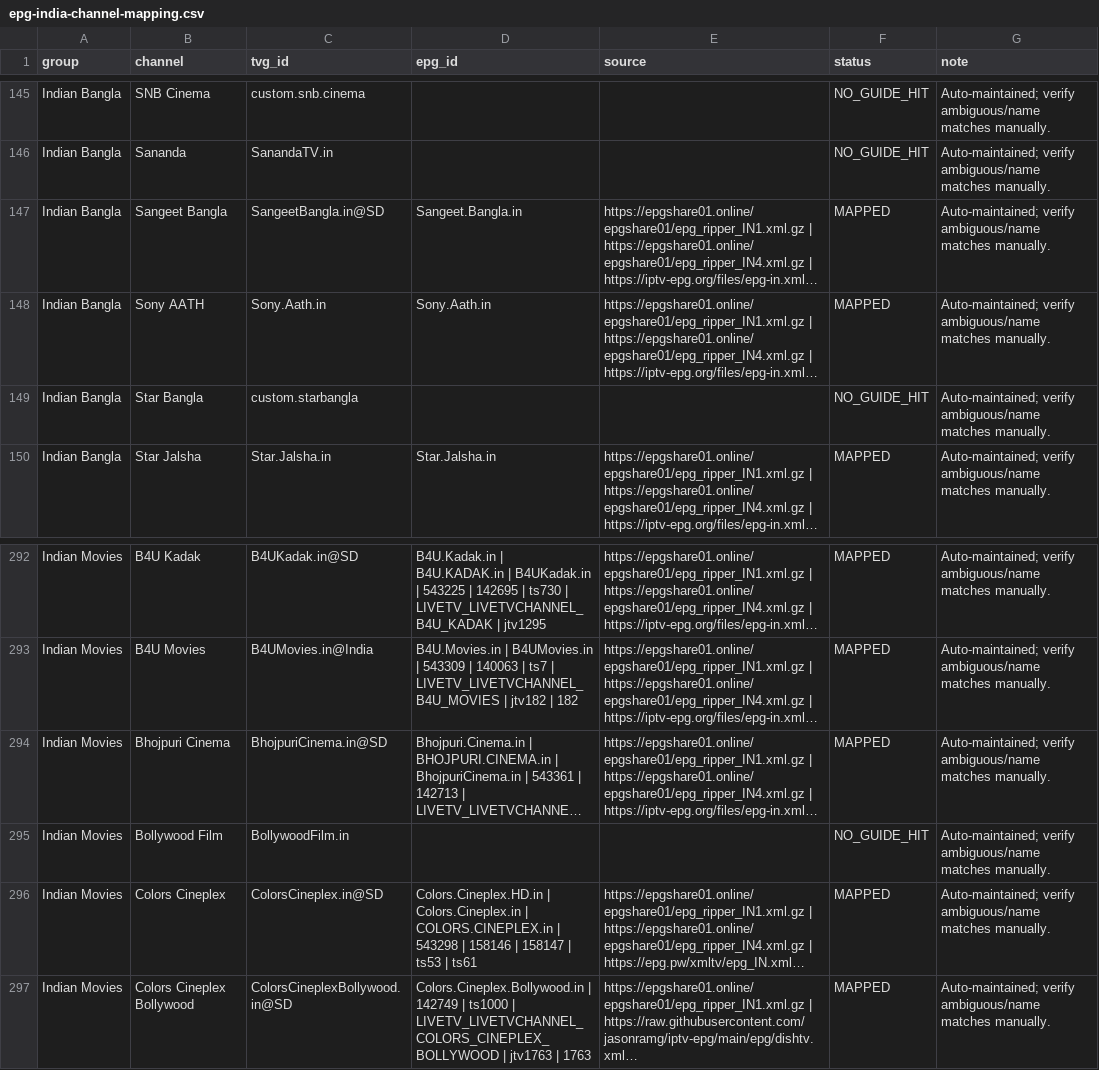
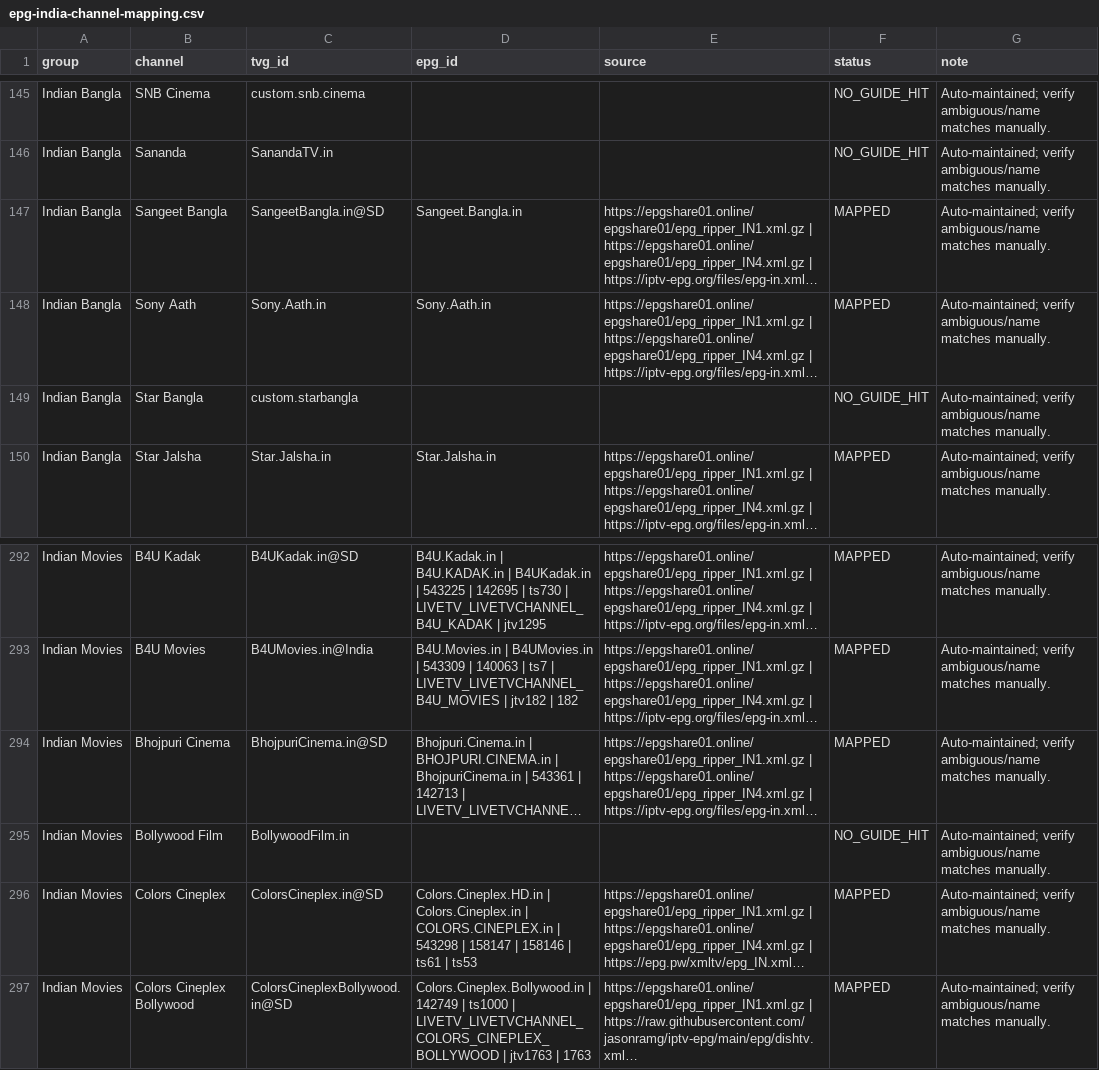
Before and after one commit to saeidrahmanbd/BDIX-IPTV, a CSV file: reports/epg-india-channel-mapping.csv, drawn as a sheet; only a part is shown, gaps mark what is left out; long unchanged cells end in …; the diff names each change by its address in the sheet, - before the commit and + after, or states it on an @@ line.

```diff
--- a/reports/epg-india-channel-mapping.csv
+++ b/reports/epg-india-channel-mapping.csv
-B148 (channel): Sony AATH
+B148 (channel): Sony Aath
-D296 (epg_id): …543298 | 158146 | 158147 | ts53 | ts61
+D296 (epg_id): …543298 | 158147 | 158146 | ts61 | ts53
```
Also changed, not shown: 44 other files.
